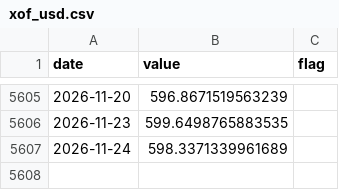
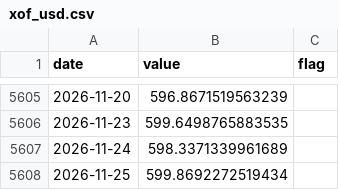
Before and after one commit to peha21ac/Country-Dashboard, a CSV file: data/xof_usd.csv, drawn as a sheet; only a part is shown, gaps mark what is left out; the diff names each change by its address in the sheet, - before the commit and + after, or states it on an @@ line.

```diff
--- a/data/xof_usd.csv
+++ b/data/xof_usd.csv
+row 5608: 2026-11-25 | 599.8692272519434
```
Also changed, not shown: data/eurusd.csv, 1 other file.
